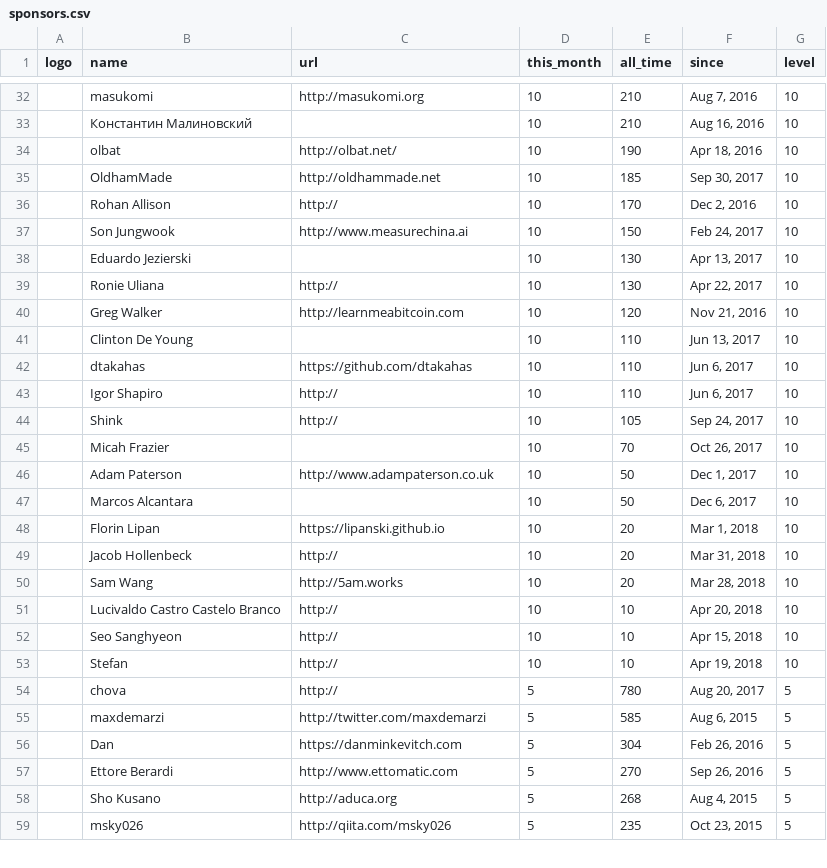
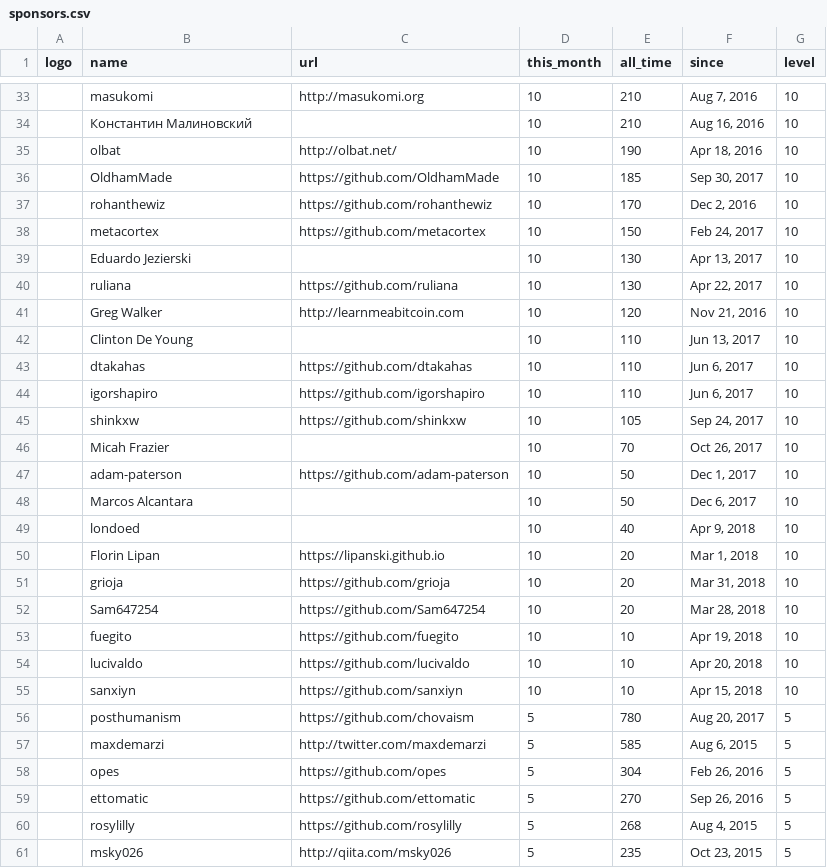
Before and after one commit to crystal-lang/crystal-website, a CSV file: _data/sponsors.csv, drawn as a sheet; only a part is shown, gaps mark what is left out; removed rows and columns are numbered as before the commit, all else as after; the diff covers the shown part only; the diff names each change by its address in the sheet, - before the commit and + after, or states it on an @@ line.

```diff
--- a/_data/sponsors.csv
+++ b/_data/sponsors.csv
-C36 (url): http://oldhammade.net
+C36 (url): https://github.com/OldhamMade
-B37 (name): Rohan Allison
+B37 (name): rohanthewiz
-C37 (url): http://
+C37 (url): https://github.com/rohanthewiz
-B38 (name): Son Jungwook
+B38 (name): metacortex
-C38 (url): http://www.measurechina.ai
+C38 (url): https://github.com/metacortex
-B40 (name): Ronie Uliana
+B40 (name): ruliana
-C40 (url): http://
+C40 (url): https://github.com/ruliana
-B44 (name): Igor Shapiro
+B44 (name): igorshapiro
-C44 (url): http://
+C44 (url): https://github.com/igorshapiro
-B45 (name): Shink
+B45 (name): shinkxw
-C45 (url): http://
+C45 (url): https://github.com/shinkxw
-B47 (name): Adam Paterson
+B47 (name): adam-paterson
-C47 (url): http://www.adampaterson.co.uk
+C47 (url): https://github.com/adam-paterson
+row 49:  | londoed |  | 10 | 40 | Apr 9, 2018 | 10
-B51 (name): Jacob Hollenbeck
+B51 (name): grioja
-C51 (url): http://
+C51 (url): https://github.com/grioja
-B52 (name): Sam Wang
+B52 (name): Sam647254
-C52 (url): http://5am.works
+C52 (url): https://github.com/Sam647254
+row 53:  | fuegito | https://github.com/fuegito | 10 | 10 | Apr 19, 2018 | 10
-B54 (name): Lucivaldo Castro Castelo Branco
+B54 (name): lucivaldo
-C54 (url): http://
+C54 (url): https://github.com/lucivaldo
-B55 (name): Seo Sanghyeon
+B55 (name): sanxiyn
-C55 (url): http://
+C55 (url): https://github.com/sanxiyn
-row 53:  | Stefan | http:// | 10 | 10 | Apr 19, 2018 | 10
-B56 (name): chova
+B56 (name): posthumanism
-C56 (url): http://
+C56 (url): https://github.com/chovaism
-B58 (name): Dan
+B58 (name): opes
-C58 (url): https://danminkevitch.com
+C58 (url): https://github.com/opes
-B59 (name): Ettore Berardi
+B59 (name): ettomatic
-C59 (url): http://www.ettomatic.com
+C59 (url): https://github.com/ettomatic
-B60 (name): Sho Kusano
+B60 (name): rosylilly
-C60 (url): http://aduca.org
+C60 (url): https://github.com/rosylilly
```
Also changed, not shown: 5 added rows, 4 removed rows and 73 edited cells elsewhere in this file, 1 other file.
